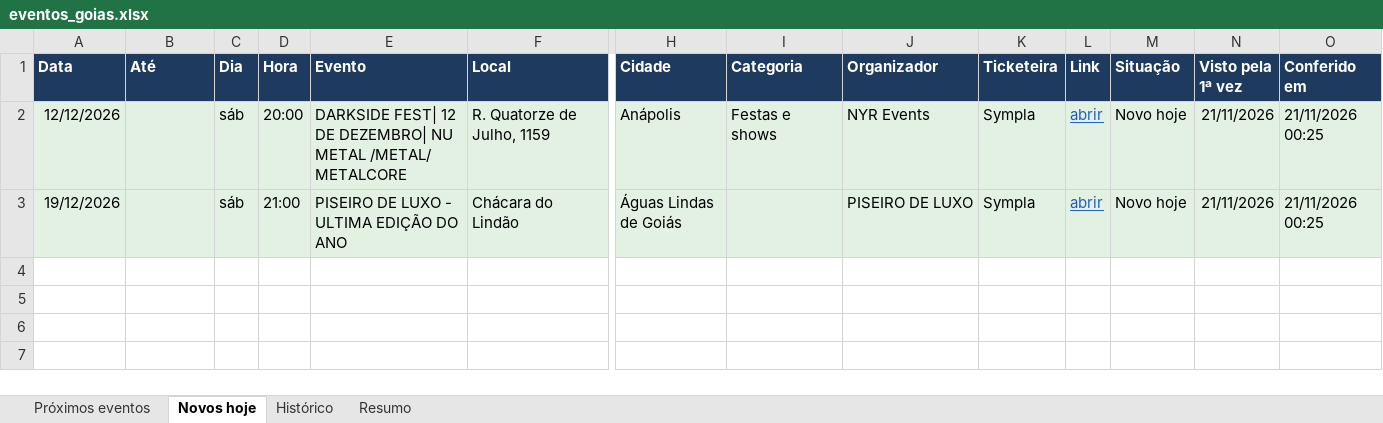
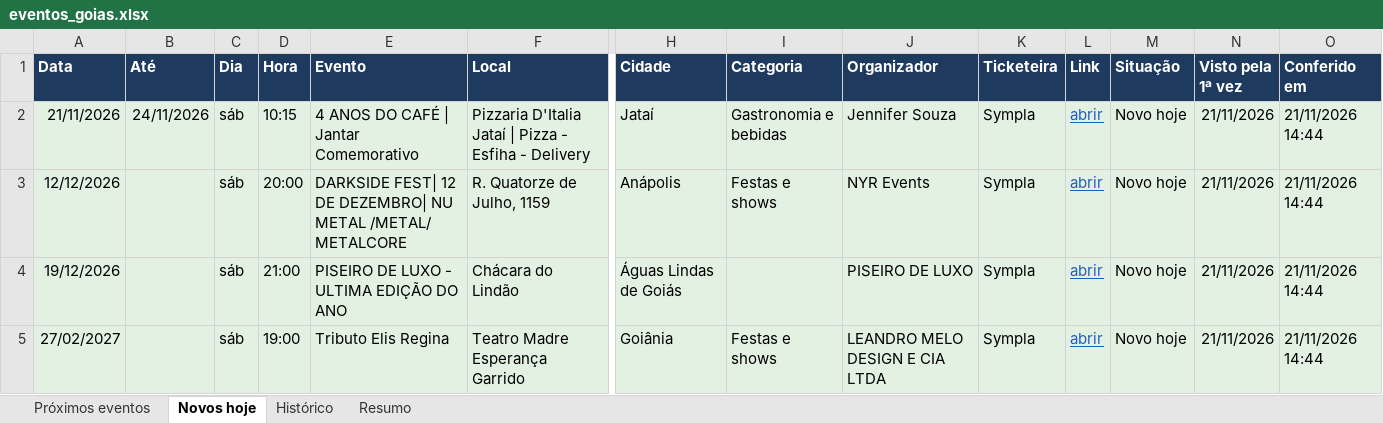
Before and after one commit to rodrigopcviana-lab/eventos-goias, an Excel workbook: saida/eventos_goias.xlsx, sheet Novos hoje, drawn as a sheet; only a part is shown, gaps mark what is left out; values as stored, in another font and other column widths than the file's, no borders; addresses are those after the commit; rows hold the shown columns only; the diff names each change by its address in the sheet, - before the commit and + after, or states it on an @@ line.

```diff
--- a/saida/eventos_goias.xlsx (sheet Novos hoje)
+++ b/saida/eventos_goias.xlsx (sheet Novos hoje)
+row 2: 21/11/2026 | 24/11/2026 | sáb | 10:15 | 4 ANOS DO CAFÉ | Jantar Comemorativo | Pizzaria D'Italia Jataí | Pizza - Esfiha - Delivery | Jataí | Gastronomia e bebidas | Jennifer Souza | Sympla | abrir | Novo hoje | 21/11/2026 | 21/11/2026 14:44
-O3:O4 (Conferido em): 21/11/2026 00:25
+O3:O4 (Conferido em): 21/11/2026 14:44
+row 5: 27/02/2027 |  | sáb | 19:00 | Tributo Elis Regina | Teatro Madre Esperança Garrido | Goiânia | Festas e shows | LEANDRO MELO DESIGN E CIA LTDA | Sympla | abrir | Novo hoje | 21/11/2026 | 21/11/2026 14:44
```
Also changed, not shown: sheet Próximos eventos, sheet Histórico, sheet Resumo, 4 other files.
